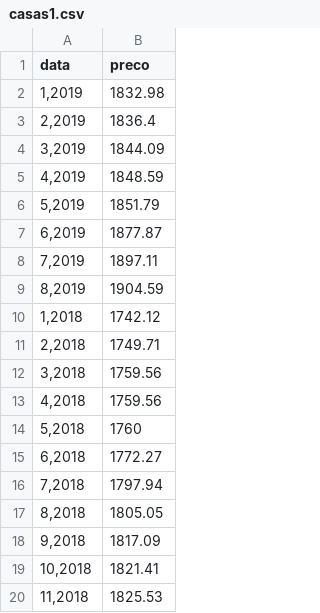
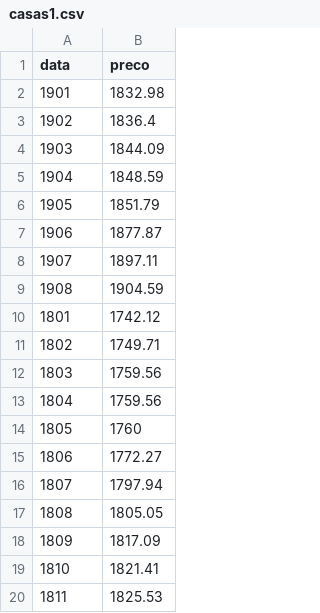
Before and after one commit to leandrosouzabatista/leanrmachine, a CSV file: casas1.csv, drawn as a sheet.

Commit message:
Add files via upload

```diff
--- a/casas1.csv
+++ b/casas1.csv
@@ -1,20 +1,20 @@
 data;preco
-1,2019;1832.98
-2,2019;1836.4
-3,2019;1844.09
-4,2019;1848.59
-5,2019;1851.79
-6,2019;1877.87
-7,2019;1897.11
-8,2019;1904.59
-1,2018;1742.12
-2,2018;1749.71
-3,2018;1759.56
-4,2018;1759.56
-5,2018;1760
-6,2018;1772.27
-7,2018;1797.94
-8,2018;1805.05
-9,2018;1817.09
-10,2018;1821.41
-11,2018;1825.53
+1901;1832.98
+1902;1836.4
+1903;1844.09
+1904;1848.59
+1905;1851.79
+1906;1877.87
+1907;1897.11
+1908;1904.59
+1801;1742.12
+1802;1749.71
+1803;1759.56
+1804;1759.56
+1805;1760
+1806;1772.27
+1807;1797.94
+1808;1805.05
+1809;1817.09
+1810;1821.41
+1811;1825.53
```
